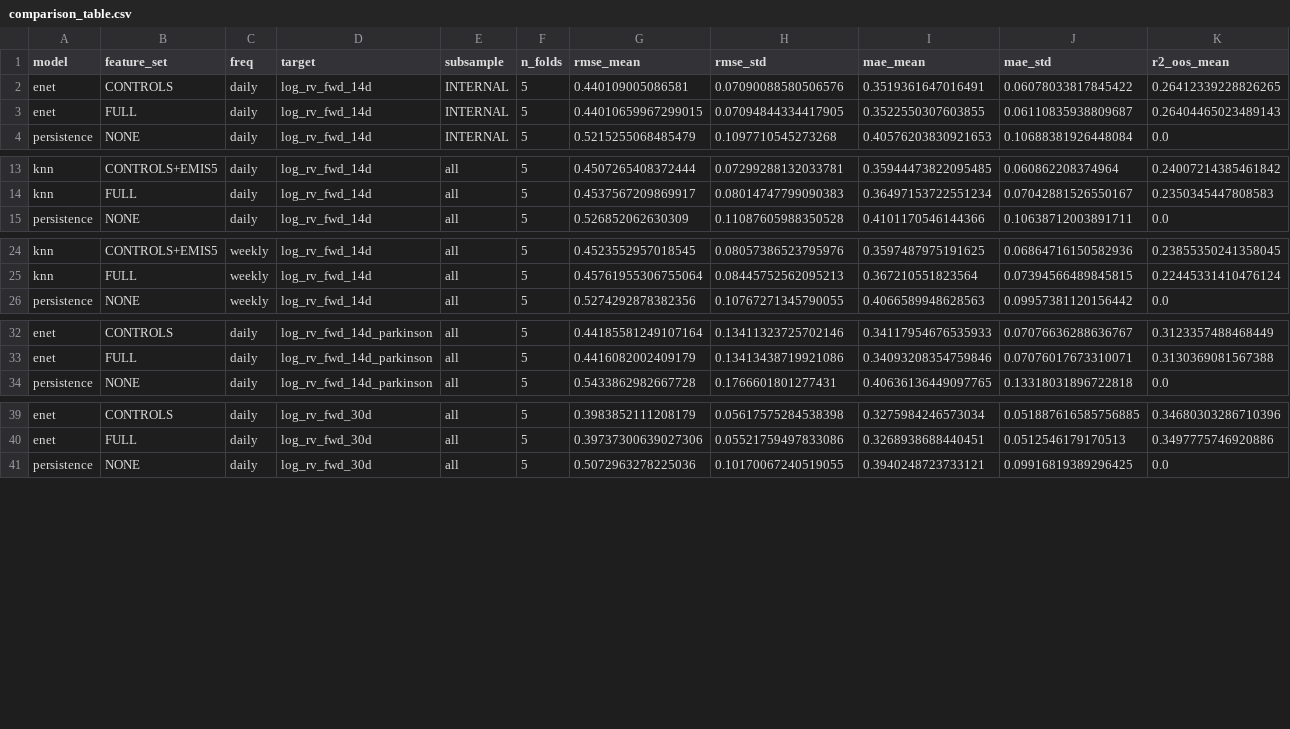
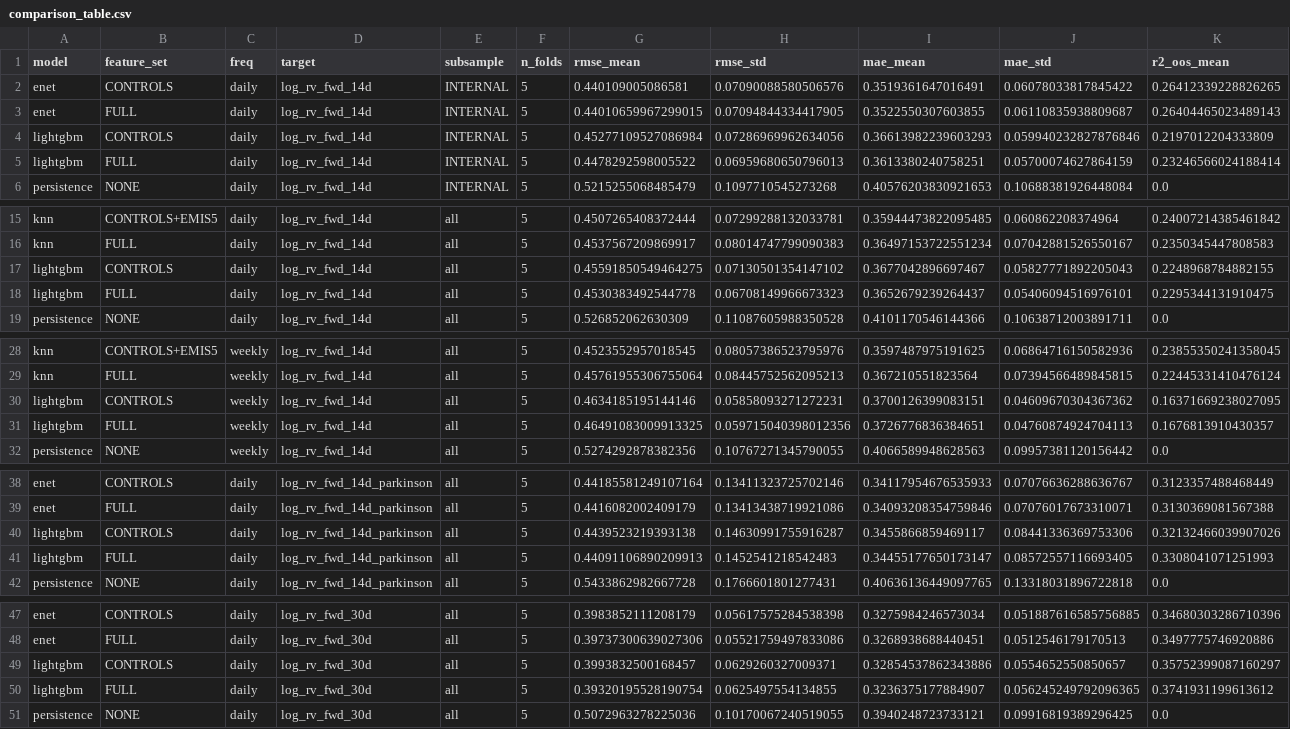
Before and after one commit to watersalamander/MH6805A-Project-Group7, a CSV file: results/comparison_table.csv, drawn as a sheet; only a part is shown, gaps mark what is left out; rows hold the shown columns only; the diff covers the shown part only; the diff names each change by its address in the sheet, - before the commit and + after, or states it on an @@ line.

```diff
--- a/results/comparison_table.csv
+++ b/results/comparison_table.csv
+row 4: lightgbm | CONTROLS | daily | log_rv_fwd_14d | INTERNAL | 5 | 0.45277109527086984 | 0.07286969962634056 | 0.36613982239603293 | 0.059940232827876846 | 0.2197012204333809
+row 5: lightgbm | FULL | daily | log_rv_fwd_14d | INTERNAL | 5 | 0.4478292598005522 | 0.06959680650796013 | 0.3613380240758251 | 0.05700074627864159 | 0.23246566024188414
+row 17: lightgbm | CONTROLS | daily | log_rv_fwd_14d | all | 5 | 0.45591850549464275 | 0.07130501354147102 | 0.3677042896697467 | 0.05827771892205043 | 0.2248968784882155
+row 18: lightgbm | FULL | daily | log_rv_fwd_14d | all | 5 | 0.4530383492544778 | 0.06708149966673323 | 0.3652679239264437 | 0.05406094516976101 | 0.2295344131910475
+row 30: lightgbm | CONTROLS | weekly | log_rv_fwd_14d | all | 5 | 0.4634185195144146 | 0.05858093271272231 | 0.3700126399083151 | 0.04609670304367362 | 0.16371669238027095
+row 31: lightgbm | FULL | weekly | log_rv_fwd_14d | all | 5 | 0.46491083009913325 | 0.059715040398012356 | 0.3726776836384651 | 0.04760874924704113 | 0.1676813910430357
+row 40: lightgbm | CONTROLS | daily | log_rv_fwd_14d_parkinson | all | 5 | 0.4439523219393138 | 0.14630991755916287 | 0.3455866859469117 | 0.08441336369753306 | 0.32132466039907026
+row 41: lightgbm | FULL | daily | log_rv_fwd_14d_parkinson | all | 5 | 0.44091106890209913 | 0.1452541218542483 | 0.34455177650173147 | 0.08572557116693405 | 0.3308041071251993
+row 49: lightgbm | CONTROLS | daily | log_rv_fwd_30d | all | 5 | 0.3993832500168457 | 0.0629260327009371 | 0.32854537862343886 | 0.0554652550850657 | 0.35752399087160297
+row 50: lightgbm | FULL | daily | log_rv_fwd_30d | all | 5 | 0.39320195528190754 | 0.0625497554134855 | 0.3236375177884907 | 0.056245249792096365 | 0.3741931199613612
```
Also changed, not shown: 2 added rows elsewhere in this file, 29 other files.
